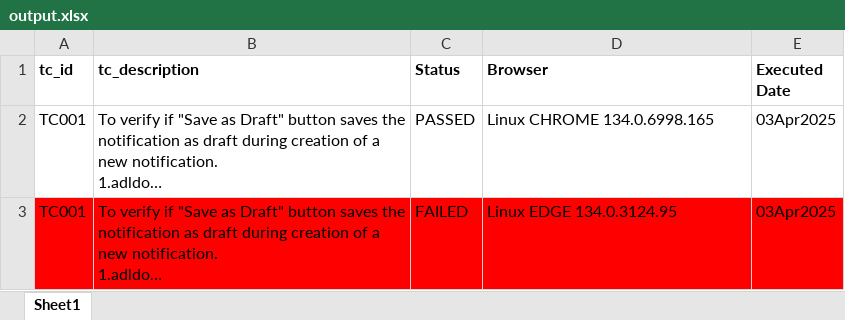
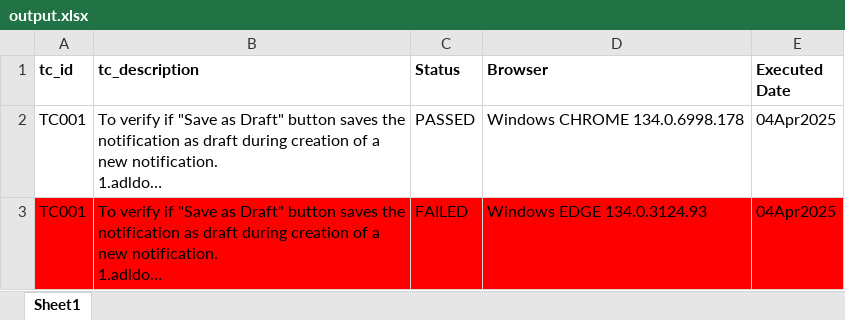
Before and after one commit to theautomationtester99/web_automation_htmltopdf, an Excel workbook: output.xlsx, sheet Sheet1, drawn as a sheet; long unchanged cells end in …; values as stored, in another font and other column widths than the file's, no borders; the diff names each change by its address in the sheet, - before the commit and + after, or states it on an @@ line.

```diff
--- a/output.xlsx (sheet Sheet1)
+++ b/output.xlsx (sheet Sheet1)
-D2 (Browser): Linux CHROME 134.0.6998.165
+D2 (Browser): Windows CHROME 134.0.6998.178
-E2:E3 (Executed Date): 03Apr2025
+E2:E3 (Executed Date): 04Apr2025
-D3 (Browser): Linux EDGE 134.0.3124.95
+D3 (Browser): Windows EDGE 134.0.3124.93
```
Also changed, not shown: 20 other files.
